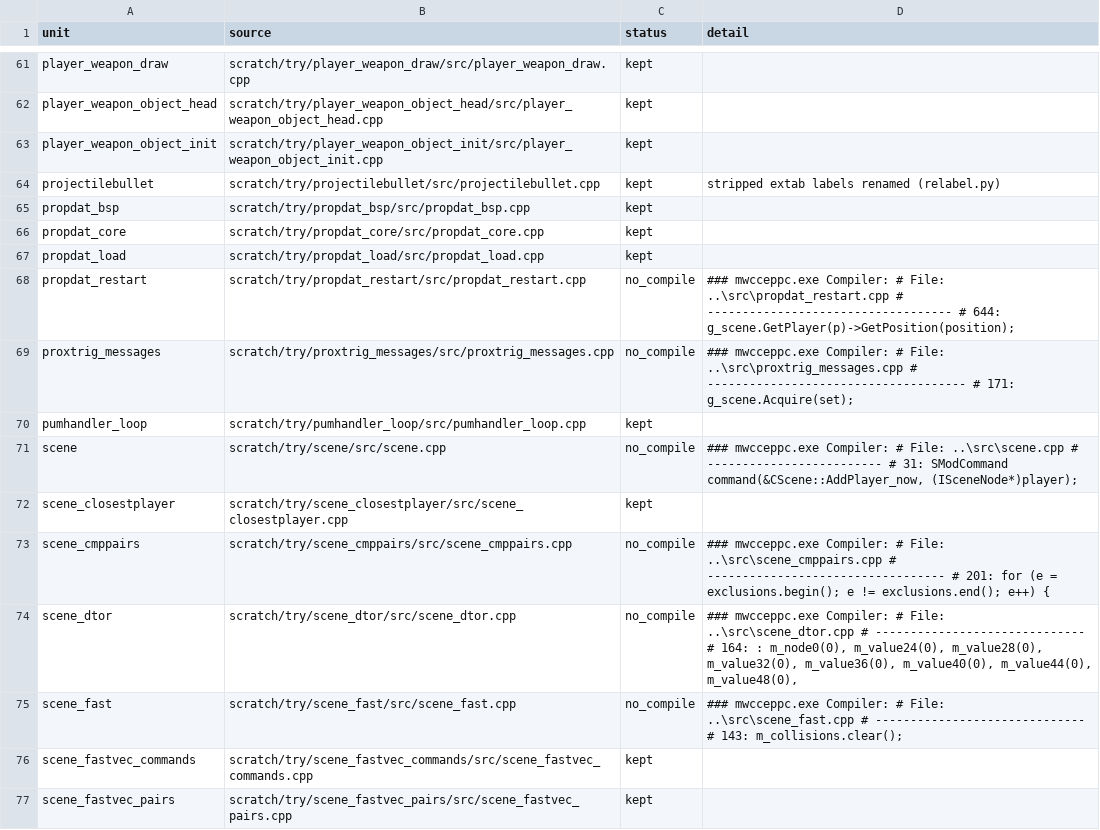
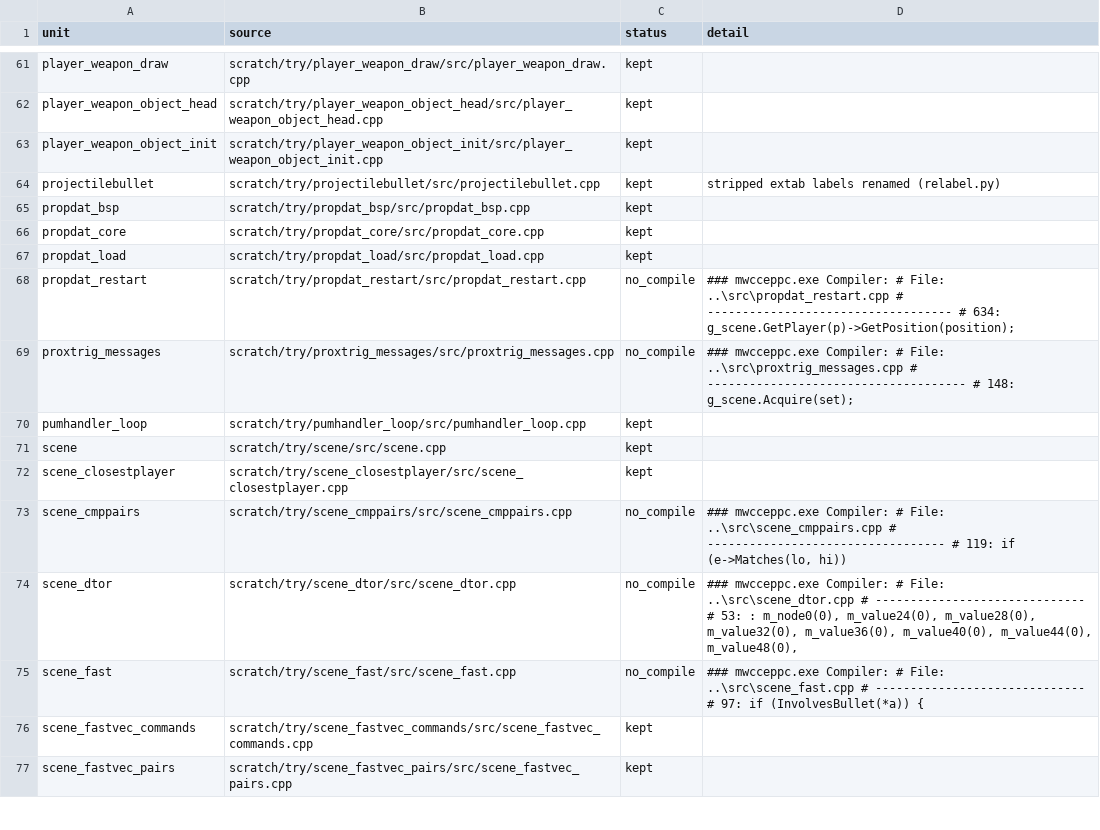
Before and after one commit to kyleckroeger/moh-frontline-decomp, a TSV file: research/layout/header_moves/CScene.tsv, drawn as a sheet; only a part is shown, gaps mark what is left out; the diff covers the shown part only.

```diff
--- a/research/layout/header_moves/CScene.tsv
+++ b/research/layout/header_moves/CScene.tsv
@@ -67,10 +67,10 @@ propdat_core	scratch/try/propdat_core/src/propdat_core.cpp	kept
 propdat_load	scratch/try/propdat_load/src/propdat_load.cpp	kept	
-propdat_restart	scratch/try/propdat_restart/src/propdat_restart.cpp	no_compile	### mwcceppc.exe Compiler: #    File: ..\src\propdat_restart.cpp # ----------------------------------- #     644: g_scene.GetPlayer(p)->GetPosition(position);
-proxtrig_messages	scratch/try/proxtrig_messages/src/proxtrig_messages.cpp	no_compile	### mwcceppc.exe Compiler: #    File: ..\src\proxtrig_messages.cpp # ------------------------------------- #     171: g_scene.Acquire(set);
+propdat_restart	scratch/try/propdat_restart/src/propdat_restart.cpp	no_compile	### mwcceppc.exe Compiler: #    File: ..\src\propdat_restart.cpp # ----------------------------------- #     634: g_scene.GetPlayer(p)->GetPosition(position);
+proxtrig_messages	scratch/try/proxtrig_messages/src/proxtrig_messages.cpp	no_compile	### mwcceppc.exe Compiler: #    File: ..\src\proxtrig_messages.cpp # ------------------------------------- #     148: g_scene.Acquire(set);
 pumhandler_loop	scratch/try/pumhandler_loop/src/pumhandler_loop.cpp	kept	
-scene	scratch/try/scene/src/scene.cpp	no_compile	### mwcceppc.exe Compiler: #    File: ..\src\scene.cpp # ------------------------- #      31: SModCommand command(&CScene::AddPlayer_now, (ISceneNode*)player);
+scene	scratch/try/scene/src/scene.cpp	kept	
 scene_closestplayer	scratch/try/scene_closestplayer/src/scene_closestplayer.cpp	kept	
-scene_cmppairs	scratch/try/scene_cmppairs/src/scene_cmppairs.cpp	no_compile	### mwcceppc.exe Compiler: #    File: ..\src\scene_cmppairs.cpp # ---------------------------------- #     201: for (e = exclusions.begin(); e != exclusions.end(); e++) {
-scene_dtor	scratch/try/scene_dtor/src/scene_dtor.cpp	no_compile	### mwcceppc.exe Compiler: #    File: ..\src\scene_dtor.cpp # ------------------------------ #     164: : m_node0(0), m_value24(0), m_value28(0), m_value32(0), m_value36(0), m_value40(0), m_value44(0), m_value48(0),
-scene_fast	scratch/try/scene_fast/src/scene_fast.cpp	no_compile	### mwcceppc.exe Compiler: #    File: ..\src\scene_fast.cpp # ------------------------------ #     143: m_collisions.clear();
+scene_cmppairs	scratch/try/scene_cmppairs/src/scene_cmppairs.cpp	no_compile	### mwcceppc.exe Compiler: #    File: ..\src\scene_cmppairs.cpp # ---------------------------------- #     119: if (e->Matches(lo, hi))
+scene_dtor	scratch/try/scene_dtor/src/scene_dtor.cpp	no_compile	### mwcceppc.exe Compiler: #    File: ..\src\scene_dtor.cpp # ------------------------------ #      53: : m_node0(0), m_value24(0), m_value28(0), m_value32(0), m_value36(0), m_value40(0), m_value44(0), m_value48(0),
+scene_fast	scratch/try/scene_fast/src/scene_fast.cpp	no_compile	### mwcceppc.exe Compiler: #    File: ..\src\scene_fast.cpp # ------------------------------ #      97: if (InvolvesBullet(*a)) {
 scene_fastvec_commands	scratch/try/scene_fastvec_commands/src/scene_fastvec_commands.cpp	kept	
```
Also changed, not shown: 10 edited cells elsewhere in this file, 9 other files.
